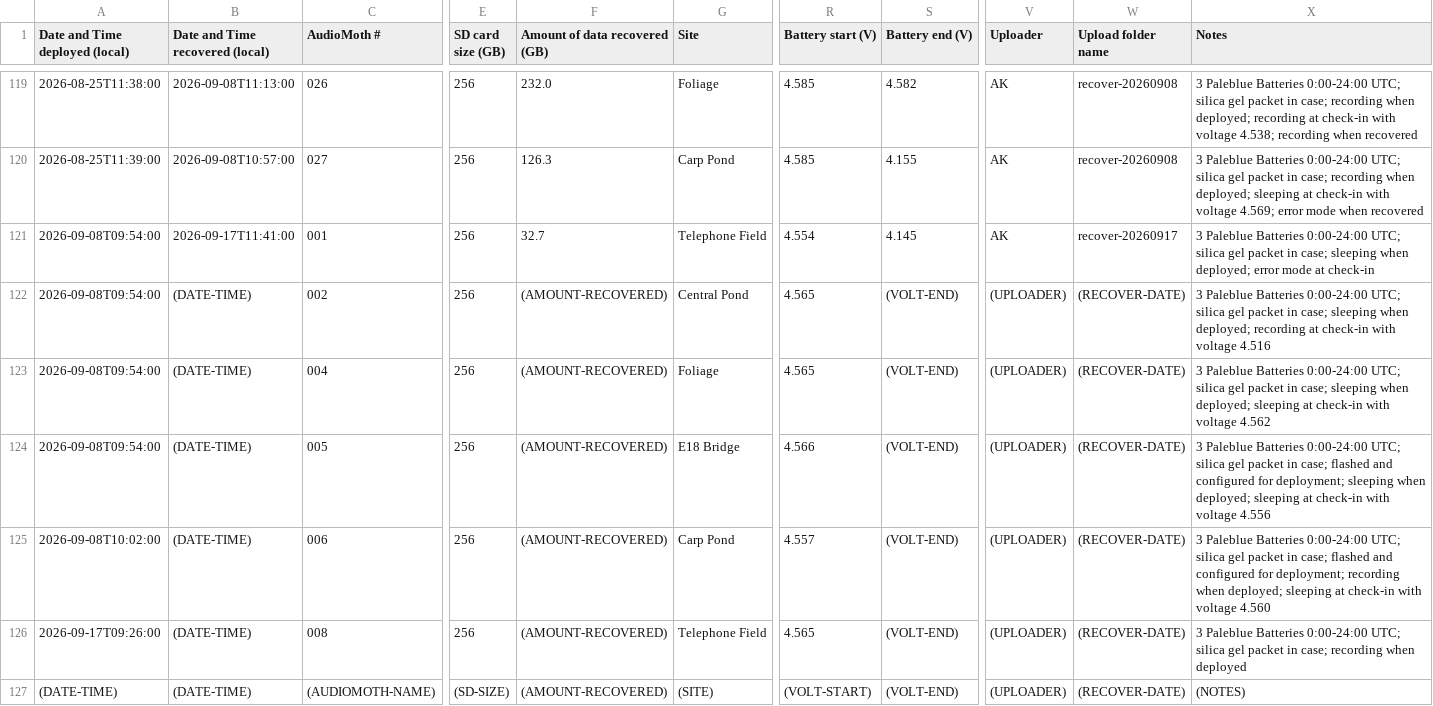
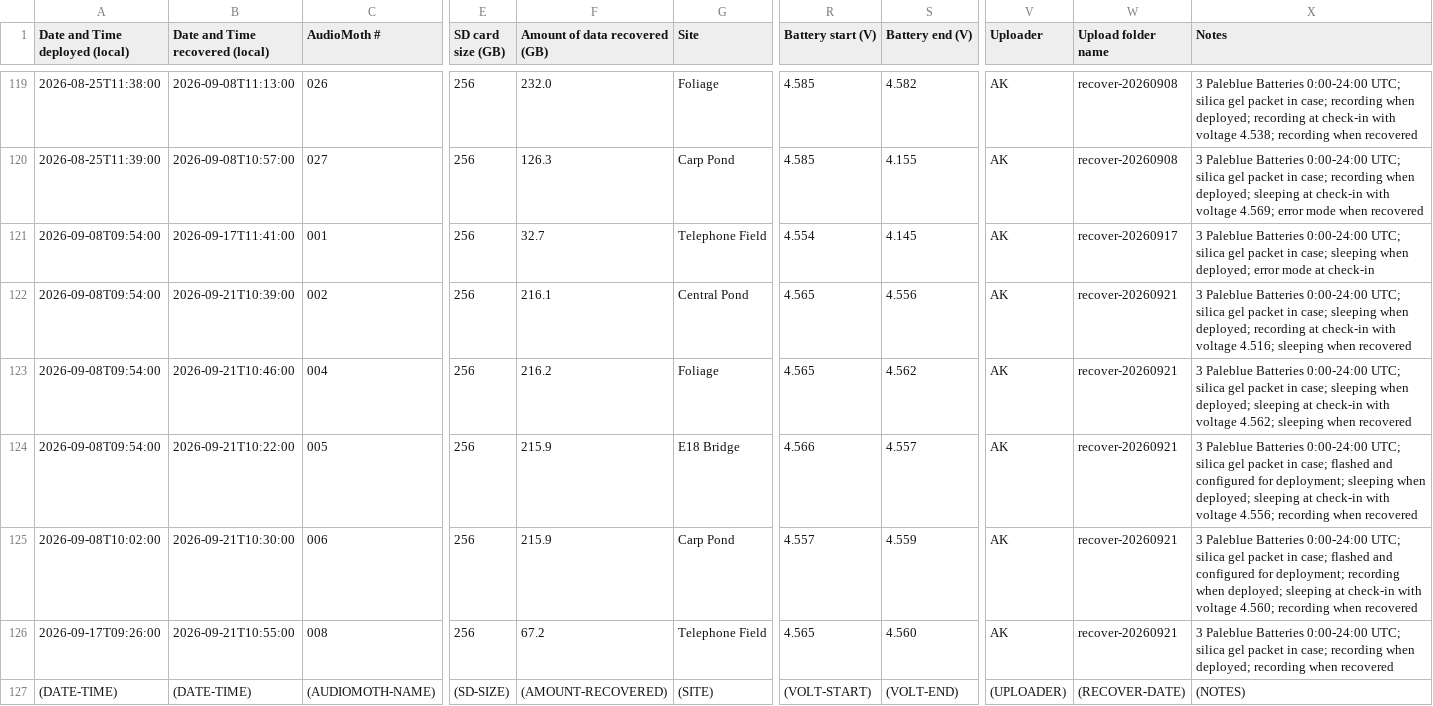
Before and after one commit to uw-echospace/ubna-field, a CSV file: field_records/ubna_2026.csv, drawn as a sheet; only a part is shown, gaps mark what is left out; the diff names each change by its address in the sheet, - before the commit and + after, or states it on an @@ line.

Commit message:
Added recovery information for 2026/09/21

```diff
--- a/field_records/ubna_2026.csv
+++ b/field_records/ubna_2026.csv
-B122 (Date and Time recovered (local)): (DATE-TIME)
+B122 (Date and Time recovered (local)): 2026-09-21T10:39:00
-F122 (Amount of data recovered (GB)): (AMOUNT-RECOVERED)
+F122 (Amount of data recovered (GB)): 216.1
-S122 (Battery end (V)): (VOLT-END)
+S122 (Battery end (V)): 4.556
-V122:V126 (Uploader): (UPLOADER)
+V122:V126 (Uploader): AK
-W122:W126 (Upload folder name): (RECOVER-DATE)
+W122:W126 (Upload folder name): recover-20260921
-X122 (Notes): …with voltage 4.516
+X122 (Notes): …with voltage 4.516; sleeping when recovered
-B123 (Date and Time recovered (local)): (DATE-TIME)
+B123 (Date and Time recovered (local)): 2026-09-21T10:46:00
-F123 (Amount of data recovered (GB)): (AMOUNT-RECOVERED)
+F123 (Amount of data recovered (GB)): 216.2
-S123 (Battery end (V)): (VOLT-END)
+S123 (Battery end (V)): 4.562
-X123 (Notes): …with voltage 4.562
+X123 (Notes): …with voltage 4.562; sleeping when recovered
-B124 (Date and Time recovered (local)): (DATE-TIME)
+B124 (Date and Time recovered (local)): 2026-09-21T10:22:00
-F124:F125 (Amount of data recovered (GB)): (AMOUNT-RECOVERED)
+F124:F125 (Amount of data recovered (GB)): 215.9
-S124 (Battery end (V)): (VOLT-END)
+S124 (Battery end (V)): 4.557
-X124 (Notes): …with voltage 4.556
+X124 (Notes): …with voltage 4.556; recording when recovered
-B125 (Date and Time recovered (local)): (DATE-TIME)
+B125 (Date and Time recovered (local)): 2026-09-21T10:30:00
-S125 (Battery end (V)): (VOLT-END)
+S125 (Battery end (V)): 4.559
-X125 (Notes): …with voltage 4.560
+X125 (Notes): …with voltage 4.560; recording when recovered
-B126 (Date and Time recovered (local)): (DATE-TIME)
+B126 (Date and Time recovered (local)): 2026-09-21T10:55:00
-F126 (Amount of data recovered (GB)): (AMOUNT-RECOVERED)
+F126 (Amount of data recovered (GB)): 67.2
-S126 (Battery end (V)): (VOLT-END)
+S126 (Battery end (V)): 4.560
-X126 (Notes): …recording when deployed
+X126 (Notes): …recording when deployed; recording when recovered
```
